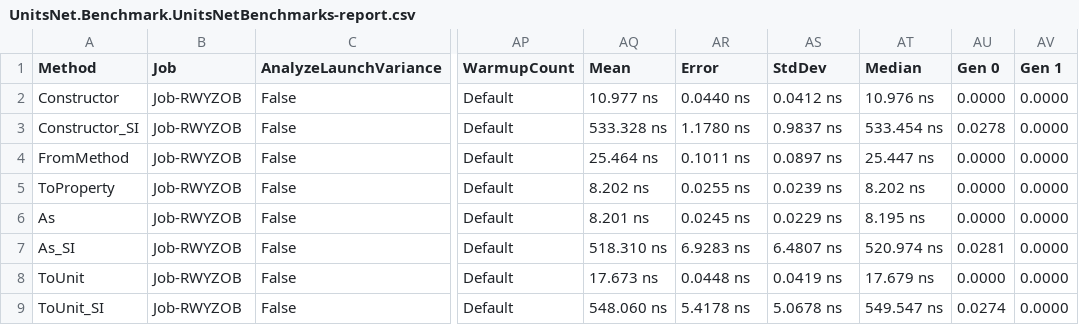
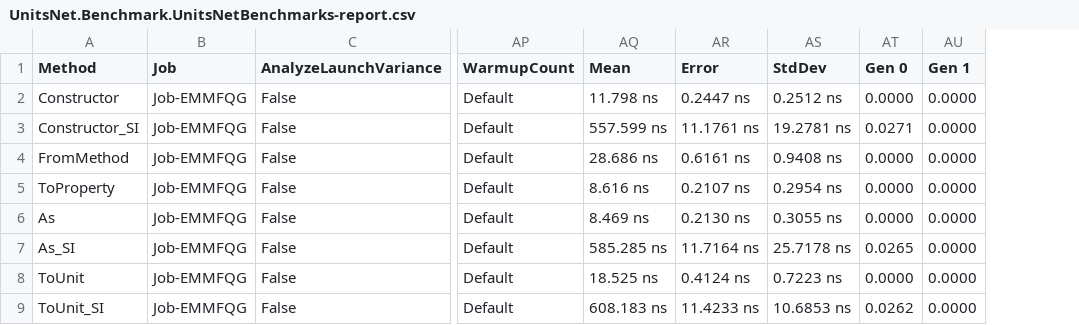
Before and after one commit to angularsen/UnitsNet, a CSV file: benchmarks/netcoreapp21/results/UnitsNet.Benchmark.UnitsNetBenchmarks-report.csv, drawn as a sheet; only a part is shown, gaps mark what is left out; removed rows and columns are numbered as before the commit, all else as after; the diff covers the shown part only; the diff names each change by its address in the sheet, - before the commit and + after, or states it on an @@ line.

Commit message:
Automatic benchmark generation for 8e603bf21a96e968efe30046bc7e3a62c68bcbb3

```diff
--- a/benchmarks/netcoreapp21/results/UnitsNet.Benchmark.UnitsNetBenchmarks-report.csv
+++ b/benchmarks/netcoreapp21/results/UnitsNet.Benchmark.UnitsNetBenchmarks-report.csv
-column AT (Median), rows 2-9: 10.976 ns | 533.454 ns | 25.447 ns | 8.202 ns | 8.195 ns | 520.974 ns | 17.679 ns | 549.547 ns
-B2:B9 (Job): Job-RWYZOB
+B2:B9 (Job): Job-EMMFQG
-AQ2 (Mean): 10.977 ns
+AQ2 (Mean): 11.798 ns
-AR2 (Error): 0.0440 ns
+AR2 (Error): 0.2447 ns
-AS2 (StdDev): 0.0412 ns
+AS2 (StdDev): 0.2512 ns
-AQ3 (Mean): 533.328 ns
+AQ3 (Mean): 557.599 ns
-AR3 (Error): 1.1780 ns
+AR3 (Error): 11.1761 ns
-AS3 (StdDev): 0.9837 ns
+AS3 (StdDev): 19.2781 ns
-AT3 (Gen 0): 0.0278
+AT3 (Gen 0): 0.0271
-AQ4 (Mean): 25.464 ns
+AQ4 (Mean): 28.686 ns
-AR4 (Error): 0.1011 ns
+AR4 (Error): 0.6161 ns
-AS4 (StdDev): 0.0897 ns
+AS4 (StdDev): 0.9408 ns
-AQ5 (Mean): 8.202 ns
+AQ5 (Mean): 8.616 ns
-AR5 (Error): 0.0255 ns
+AR5 (Error): 0.2107 ns
-AS5 (StdDev): 0.0239 ns
+AS5 (StdDev): 0.2954 ns
-AQ6 (Mean): 8.201 ns
+AQ6 (Mean): 8.469 ns
-AR6 (Error): 0.0245 ns
+AR6 (Error): 0.2130 ns
-AS6 (StdDev): 0.0229 ns
+AS6 (StdDev): 0.3055 ns
-AQ7 (Mean): 518.310 ns
+AQ7 (Mean): 585.285 ns
-AR7 (Error): 6.9283 ns
+AR7 (Error): 11.7164 ns
-AS7 (StdDev): 6.4807 ns
+AS7 (StdDev): 25.7178 ns
-AT7 (Gen 0): 0.0281
+AT7 (Gen 0): 0.0265
-AQ8 (Mean): 17.673 ns
+AQ8 (Mean): 18.525 ns
-AR8 (Error): 0.0448 ns
+AR8 (Error): 0.4124 ns
-AS8 (StdDev): 0.0419 ns
+AS8 (StdDev): 0.7223 ns
-AQ9 (Mean): 548.060 ns
+AQ9 (Mean): 608.183 ns
-AR9 (Error): 5.4178 ns
+AR9 (Error): 11.4233 ns
-AS9 (StdDev): 5.0678 ns
+AS9 (StdDev): 10.6853 ns
-AT9 (Gen 0): 0.0274
+AT9 (Gen 0): 0.0262
```
Also changed, not shown: 46 edited cells elsewhere in this file, 5 other files.
